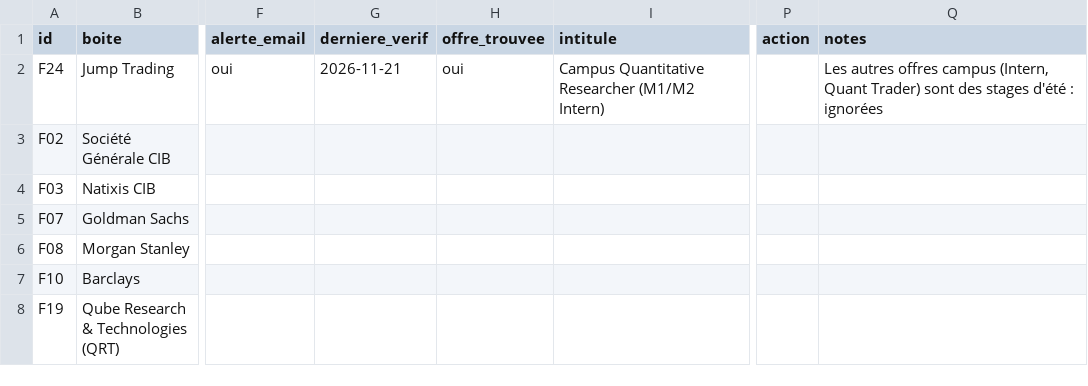
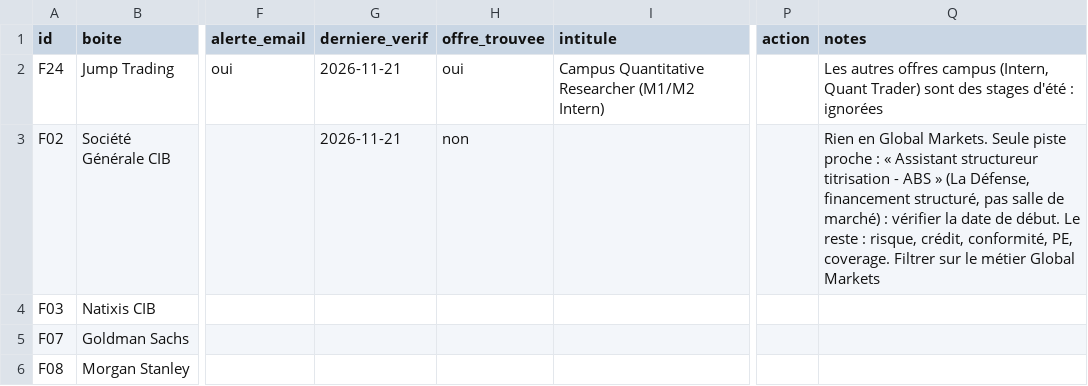
Before and after one commit to josselindavion/stages, a CSV file: veille_offres.csv, drawn as a sheet; only a part is shown, gaps mark what is left out; the shorter side is filled out with more unchanged rows; the diff names each change by its address in the sheet, - before the commit and + after, or states it on an @@ line.

```diff
--- a/veille_offres.csv
+++ b/veille_offres.csv
-G3 (derniere_verif): (empty)
+G3 (derniere_verif): 2026-11-21
-H3 (offre_trouvee): (empty)
+H3 (offre_trouvee): non
-Q3 (notes): (empty)
+Q3 (notes): Rien en Global Markets. Seule piste proche : « Assistant structureur titrisation - ABS » (La Défense, financement structuré, pas salle de marché) : vérifier la date de début. Le reste : risque, crédit, conformité, PE, coverage. Filtrer sur le métier Global Markets
```
